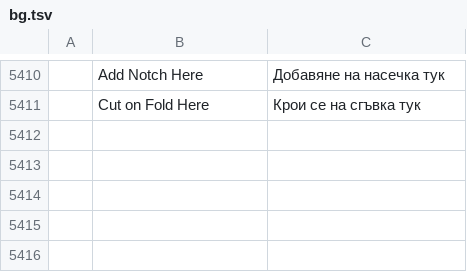
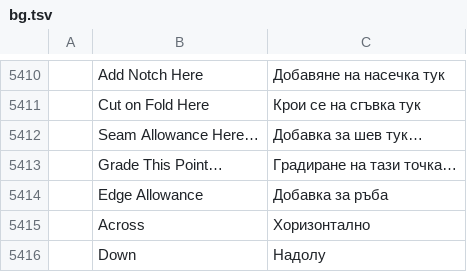
Before and after one commit to SiteSentrix/patternfoundry, a TSV file: crates/ui-egui/src/i18n/bg.tsv, drawn as a sheet; only a part is shown, gaps mark what is left out; the diff names each change by its address in the sheet, - before the commit and + after, or states it on an @@ line.

```diff
--- a/crates/ui-egui/src/i18n/bg.tsv
+++ b/crates/ui-egui/src/i18n/bg.tsv
+row 5412:  | Seam Allowance Here… | Добавка за шев тук…
+row 5413:  | Grade This Point… | Градиране на тази точка…
+row 5414:  | Edge Allowance | Добавка за ръба
+row 5415:  | Across | Хоризонтално
+row 5416:  | Down | Надолу
```
Also changed, not shown: crates/ui-egui/src/i18n/el.tsv, crates/ui-egui/src/i18n/ka.tsv, 26 other files.
